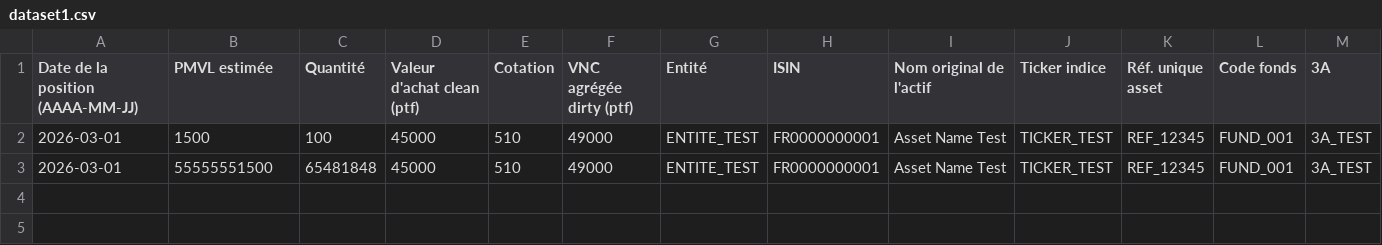
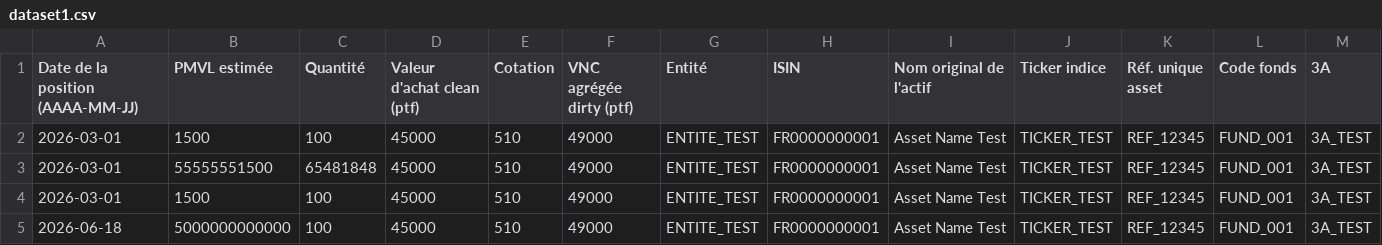
Before and after one commit to JoseBravo26/PMVL_assert, a CSV file: .gradio/flagged/dataset1.csv, drawn as a sheet; only a part is shown; rows hold the shown columns only; the diff names each change by its address in the sheet, - before the commit and + after, or states it on an @@ line.

```diff
--- a/.gradio/flagged/dataset1.csv
+++ b/.gradio/flagged/dataset1.csv
+row 4: 2026-03-01 | 1500 | 100 | 45000 | 510 | 49000 | ENTITE_TEST | FR0000000001 | Asset Name Test | TICKER_TEST | REF_12345 | FUND_001 | 3A_TEST
+row 5: 2026-06-18 | 5000000000000 | 100 | 45000 | 510 | 49000 | ENTITE_TEST | FR0000000001 | Asset Name Test | TICKER_TEST | REF_12345 | FUND_001 | 3A_TEST
```
Also changed, not shown: 7 other files.
